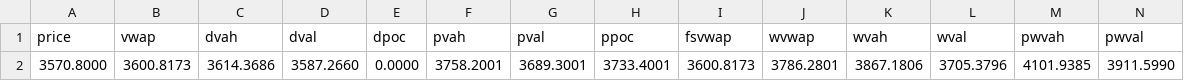
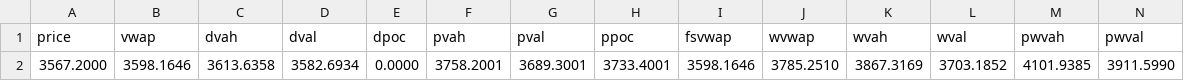
Before and after one commit to AleCuba90/qban-snap, a CSV file: levels_GC_D.csv, drawn as a sheet; only a part is shown; removed rows and columns are numbered as before the commit, all else as after; rows hold the shown columns only; the diff names each change by its address in the sheet, - before the commit and + after, or states it on an @@ line.

```diff
--- a/levels_GC_D.csv
+++ b/levels_GC_D.csv
-row 2: 3570.8000 | 3600.8173 | 3614.3686 | 3587.2660 | 0.0000 | 3758.2001 | 3689.3001 | 3733.4001 | 3600.8173 | 3786.2801 | 3867.1806 | 3705.3796 | 4101.9385 | 3911.5990
+row 2: 3567.2000 | 3598.1646 | 3613.6358 | 3582.6934 | 0.0000 | 3758.2001 | 3689.3001 | 3733.4001 | 3598.1646 | 3785.2510 | 3867.3169 | 3703.1852 | 4101.9385 | 3911.5990
```
Also changed, not shown: levels_GC_FS.csv, levels_GC_OVN.csv, 16 other files.
